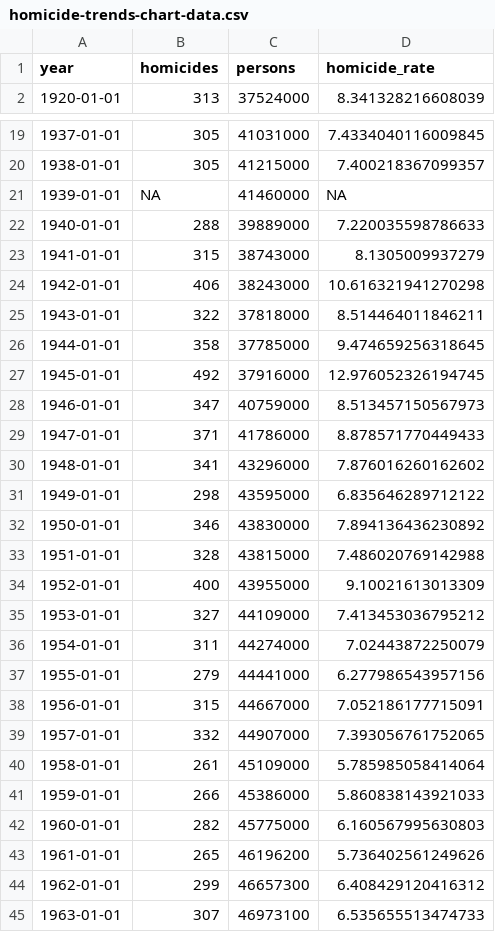
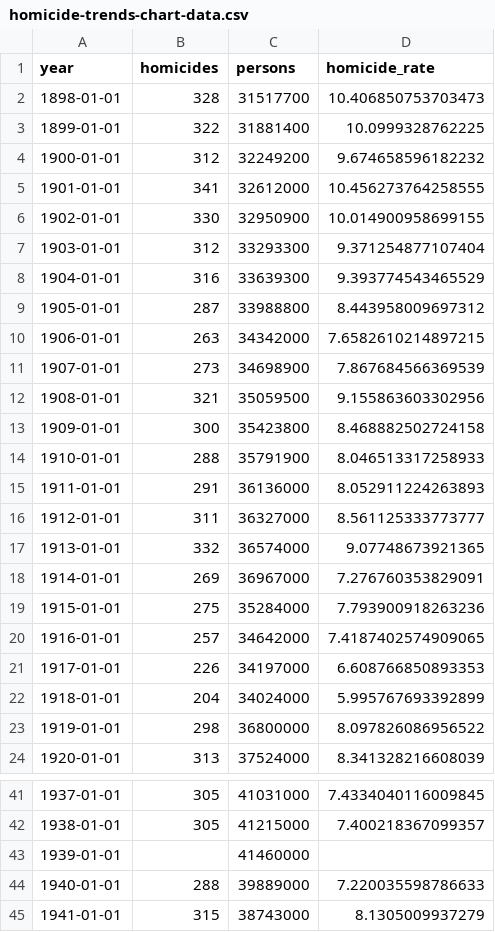
Before and after one commit to mpjashby/lesscrime.info, a CSV file: public/post/homicide-trends-chart-data.csv, drawn as a sheet; only a part is shown, gaps mark what is left out; the shorter side is filled out with more unchanged rows.

```diff
--- a/public/post/homicide-trends-chart-data.csv
+++ b/public/post/homicide-trends-chart-data.csv
@@ -1,2 +1,24 @@
 year,homicides,persons,homicide_rate
+1898-01-01,328,31517700,10.406850753703473
+1899-01-01,322,31881400,10.0999328762225
+1900-01-01,312,32249200,9.674658596182232
+1901-01-01,341,32612000,10.456273764258555
+1902-01-01,330,32950900,10.014900958699155
+1903-01-01,312,33293300,9.371254877107404
+1904-01-01,316,33639300,9.393774543465529
+1905-01-01,287,33988800,8.443958009697312
+1906-01-01,263,34342000,7.6582610214897215
+1907-01-01,273,34698900,7.867684566369539
+1908-01-01,321,35059500,9.155863603302956
+1909-01-01,300,35423800,8.468882502724158
+1910-01-01,288,35791900,8.046513317258933
+1911-01-01,291,36136000,8.052911224263893
+1912-01-01,311,36327000,8.561125333773777
+1913-01-01,332,36574000,9.07748673921365
+1914-01-01,269,36967000,7.276760353829091
+1915-01-01,275,35284000,7.793900918263236
+1916-01-01,257,34642000,7.4187402574909065
+1917-01-01,226,34197000,6.608766850893353
+1918-01-01,204,34024000,5.995767693392899
+1919-01-01,298,36800000,8.097826086956522
 1920-01-01,313,37524000,8.341328216608039
@@ -20,3 +42,3 @@ year,homicides,persons,homicide_rate
 1938-01-01,305,41215000,7.400218367099357
-1939-01-01,NA,41460000,NA
+1939-01-01,,41460000,
 1940-01-01,288,39889000,7.220035598786633
```
Also changed, not shown: 38 other files.
